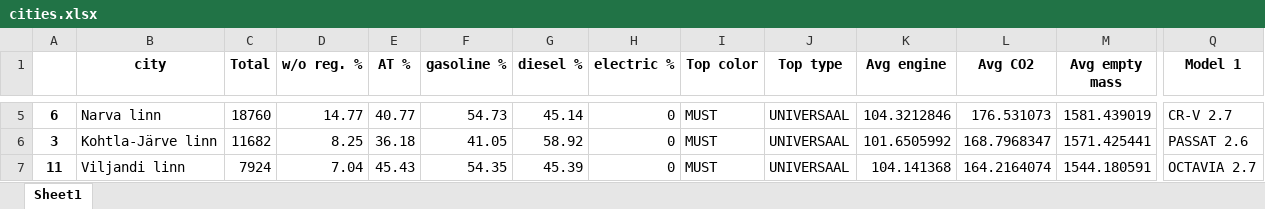
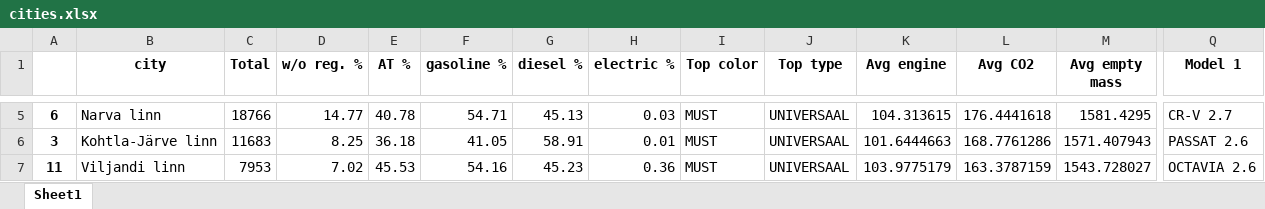
Before and after one commit to Rapur101/IDS2020Project, an Excel workbook: data/cities.xlsx, sheet Sheet1, drawn as a sheet; only a part is shown, gaps mark what is left out; values as stored, in another font and other column widths than the file's, no borders; the diff covers the shown part only; the diff names each change by its address in the sheet, - before the commit and + after, or states it on an @@ line.

```diff
--- a/data/cities.xlsx (sheet Sheet1)
+++ b/data/cities.xlsx (sheet Sheet1)
-C5 (Total): 18760
+C5 (Total): 18766
-E5 (AT %): 40.77
+E5 (AT %): 40.78
-F5 (gasoline %): 54.73
+F5 (gasoline %): 54.71
-G5 (diesel %): 45.14
+G5 (diesel %): 45.13
-H5 (electric %): 0
+H5 (electric %): 0.03
-K5 (Avg engine): 104.3212846
+K5 (Avg engine): 104.313615
-L5 (Avg CO2): 176.531073
+L5 (Avg CO2): 176.4441618
-M5 (Avg empty mass): 1581.439019
+M5 (Avg empty mass): 1581.4295
-C6 (Total): 11682
+C6 (Total): 11683
-G6 (diesel %): 58.92
+G6 (diesel %): 58.91
-H6 (electric %): 0
+H6 (electric %): 0.01
-K6 (Avg engine): 101.6505992
+K6 (Avg engine): 101.6444663
-L6 (Avg CO2): 168.7968347
+L6 (Avg CO2): 168.7761286
-M6 (Avg empty mass): 1571.425441
+M6 (Avg empty mass): 1571.407943
-C7 (Total): 7924
+C7 (Total): 7953
-D7 (w/o reg. %): 7.04
+D7 (w/o reg. %): 7.02
-E7 (AT %): 45.43
+E7 (AT %): 45.53
-F7 (gasoline %): 54.35
+F7 (gasoline %): 54.16
-G7 (diesel %): 45.39
+G7 (diesel %): 45.23
-H7 (electric %): 0
+H7 (electric %): 0.36
-K7 (Avg engine): 104.141368
+K7 (Avg engine): 103.9775179
-L7 (Avg CO2): 164.2164074
+L7 (Avg CO2): 163.3787159
-M7 (Avg empty mass): 1544.180591
+M7 (Avg empty mass): 1543.728027
-Q7 (Model 1): OCTAVIA 2.7
+Q7 (Model 1): OCTAVIA 2.6
```
Also changed, not shown: 114 edited cells elsewhere in this sheet, data/countys.xlsx, 1 other file.
